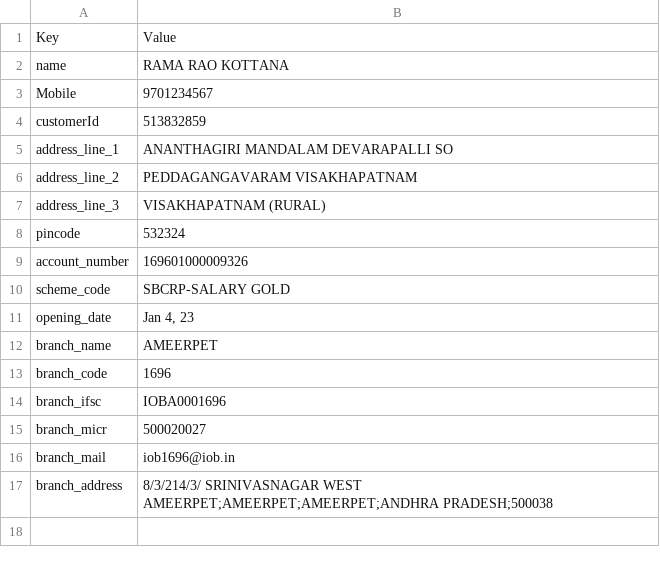
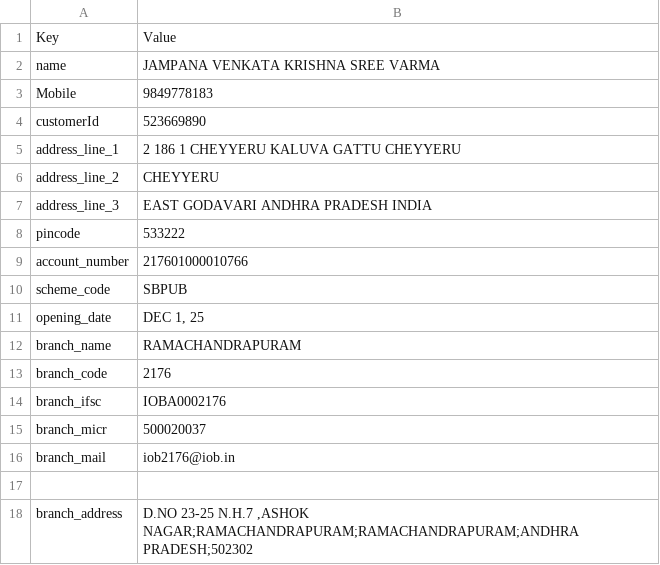
Before and after one commit to secMai123/quxfax-1zoffy-ruzcoB, a CSV file: iob/userdata.csv, drawn as a sheet.

```diff
--- a/iob/userdata.csv
+++ b/iob/userdata.csv
@@ -1,17 +1,18 @@
 Key,Value
-name,RAMA RAO KOTTANA
-Mobile,9701234567
-customerId,513832859
-address_line_1,ANANTHAGIRI MANDALAM DEVARAPALLI SO
-address_line_2,PEDDAGANGAVARAM VISAKHAPATNAM
-address_line_3,VISAKHAPATNAM (RURAL)
-pincode,532324
-account_number,169601000009326
-scheme_code,SBCRP-SALARY GOLD
-opening_date,"Jan 4, 23"
-branch_name,AMEERPET
-branch_code,1696
-branch_ifsc,IOBA0001696
-branch_micr,500020027
-branch_mail,iob1696@iob.in
-branch_address,8/3/214/3/ SRINIVASNAGAR WEST AMEERPET;AMEERPET;AMEERPET;ANDHRA PRADESH;500038
+name,JAMPANA VENKATA KRISHNA SREE VARMA
+Mobile,9849778183
+customerId,523669890
+address_line_1,2 186 1 CHEYYERU KALUVA GATTU CHEYYERU
+address_line_2,CHEYYERU
+address_line_3,EAST GODAVARI ANDHRA PRADESH INDIA
+pincode,533222
+account_number,217601000010766
+scheme_code,SBPUB
+opening_date,"DEC 1, 25"
+branch_name,RAMACHANDRAPURAM
+branch_code,2176
+branch_ifsc,IOBA0002176
+branch_micr,500020037
+branch_mail,iob2176@iob.in
+
+branch_address,"D.NO 23-25 N.H.7 ,ASHOK NAGAR;RAMACHANDRAPURAM;RAMACHANDRAPURAM;ANDHRA PRADESH;502302"
```
Also changed, not shown: 1 other file.
